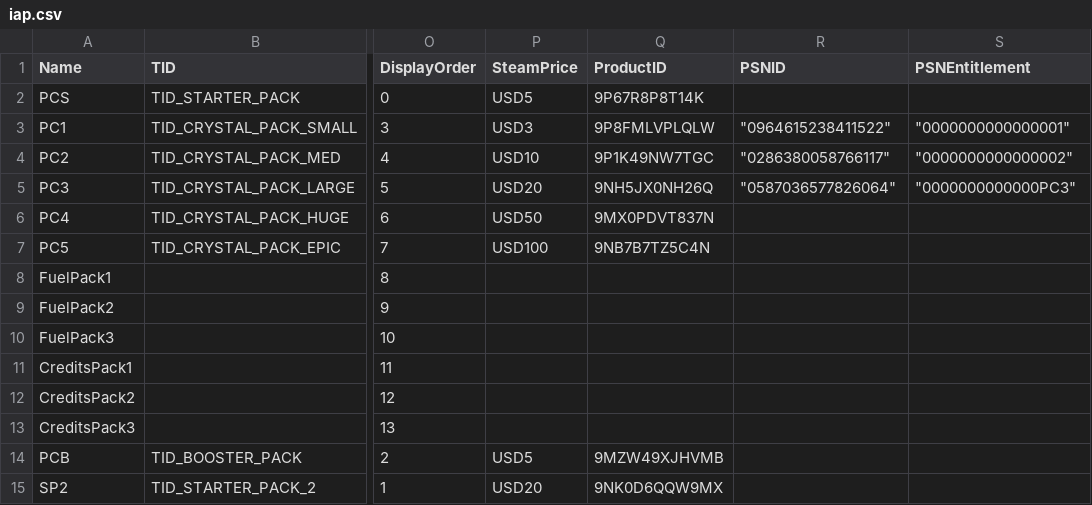
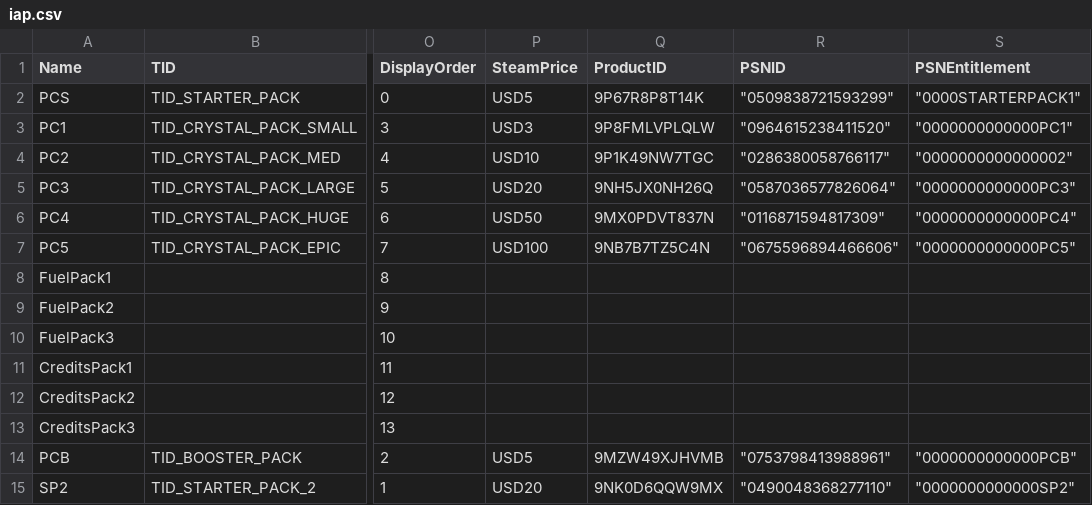
Before and after one commit to userXinos/HadesSpace, a CSV file: parser/raw/Nebula/iap.csv, drawn as a sheet; only a part is shown, gaps mark what is left out; the diff names each change by its address in the sheet, - before the commit and + after, or states it on an @@ line.

```diff
--- a/parser/raw/Nebula/iap.csv
+++ b/parser/raw/Nebula/iap.csv
-R2 (PSNID): (empty)
+R2 (PSNID): "0509838721593299"
-S2 (PSNEntitlement): (empty)
+S2 (PSNEntitlement): "0000STARTERPACK1"
-R3 (PSNID): "0964615238411522"
+R3 (PSNID): "0964615238411520"
-S3 (PSNEntitlement): "0000000000000001"
+S3 (PSNEntitlement): "0000000000000PC1"
-R6 (PSNID): (empty)
+R6 (PSNID): "0116871594817309"
-S6 (PSNEntitlement): (empty)
+S6 (PSNEntitlement): "0000000000000PC4"
-R7 (PSNID): (empty)
+R7 (PSNID): "0675596894466606"
-S7 (PSNEntitlement): (empty)
+S7 (PSNEntitlement): "0000000000000PC5"
-R14 (PSNID): (empty)
+R14 (PSNID): "0753798413988961"
-S14 (PSNEntitlement): (empty)
+S14 (PSNEntitlement): "0000000000000PCB"
-R15 (PSNID): (empty)
+R15 (PSNID): "0490048368277110"
-S15 (PSNEntitlement): (empty)
+S15 (PSNEntitlement): "0000000000000SP2"
```
Also changed, not shown: parser/raw/Nebula/credits.csv, parser/raw/Nebula/loc_strings/loc_strings_en.csv, 56 other files.
